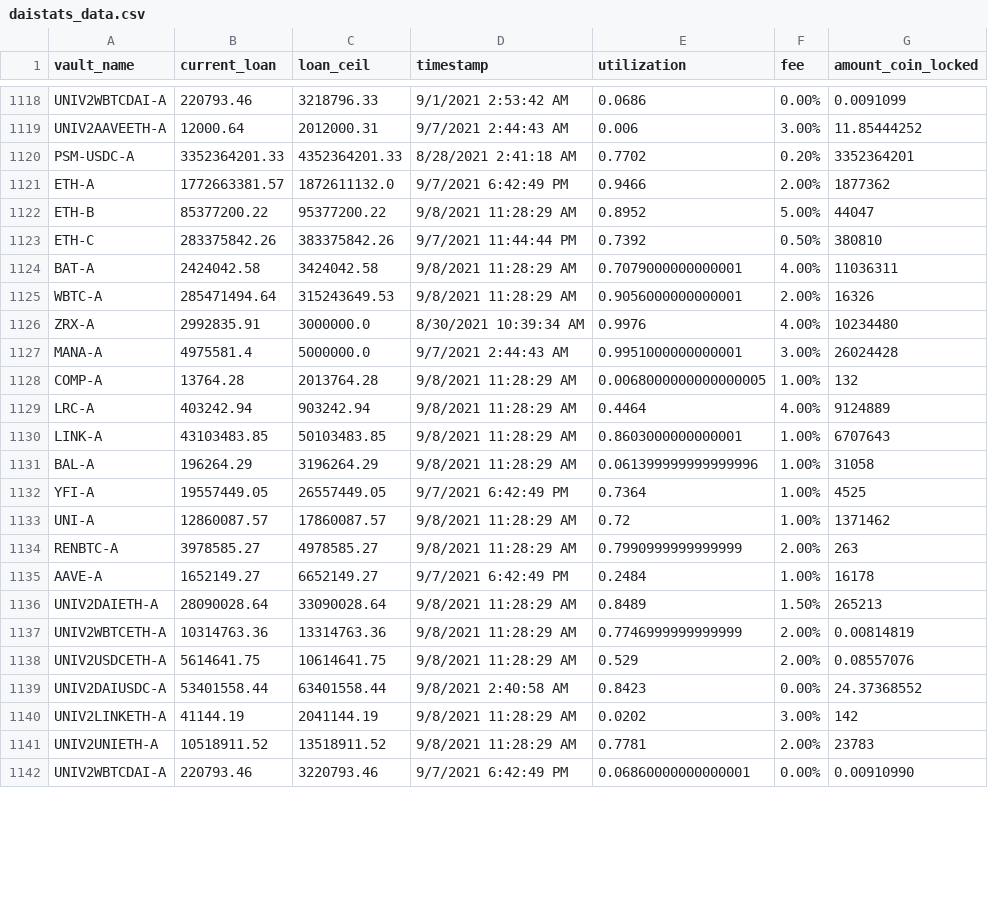
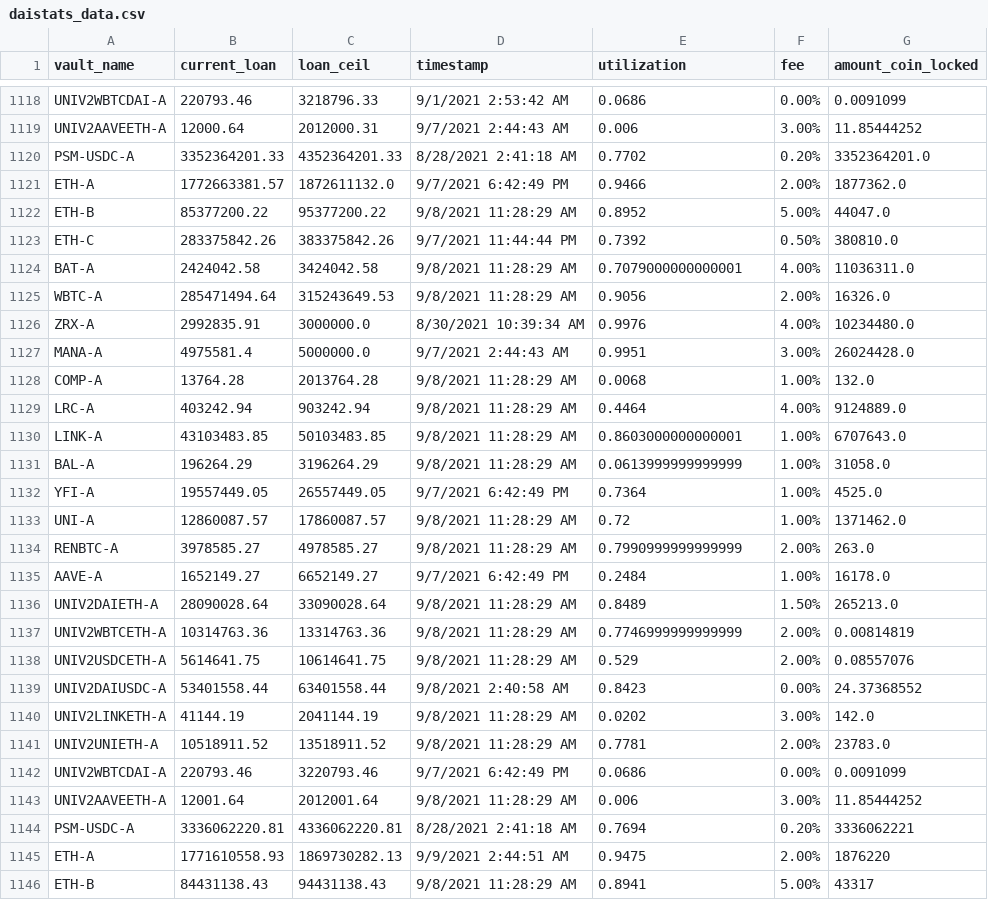
Before and after one commit to geniusnhu/daistats, a CSV file: daistats_data.csv, drawn as a sheet; only a part is shown, gaps mark what is left out; the shorter side is filled out with more unchanged rows; the diff covers the shown part only.

```diff
--- a/daistats_data.csv
+++ b/daistats_data.csv
@@ -1119,19 +1119,19 @@ UNIV2WBTCDAI-A,220793.46,3218796.33,9/1/2021 2:53:42 AM,0.0686,0.00%,0.0091099
 UNIV2AAVEETH-A,12000.64,2012000.31,9/7/2021 2:44:43 AM,0.006,3.00%,11.85444252
-PSM-USDC-A,3352364201.33,4352364201.33,8/28/2021 2:41:18 AM,0.7702,0.20%,3352364201
-ETH-A,1772663381.57,1872611132.0,9/7/2021 6:42:49 PM,0.9466,2.00%,1877362
-ETH-B,85377200.22,95377200.22,9/8/2021 11:28:29 AM,0.8952,5.00%,44047
-ETH-C,283375842.26,383375842.26,9/7/2021 11:44:44 PM,0.7392,0.50%,380810
-BAT-A,2424042.58,3424042.58,9/8/2021 11:28:29 AM,0.7079000000000001,4.00%,11036311
-WBTC-A,285471494.64,315243649.53,9/8/2021 11:28:29 AM,0.9056000000000001,2.00%,16326
-ZRX-A,2992835.91,3000000.0,8/30/2021 10:39:34 AM,0.9976,4.00%,10234480
-MANA-A,4975581.4,5000000.0,9/7/2021 2:44:43 AM,0.9951000000000001,3.00%,26024428
-COMP-A,13764.28,2013764.28,9/8/2021 11:28:29 AM,0.0068000000000000005,1.00%,132
-LRC-A,403242.94,903242.94,9/8/2021 11:28:29 AM,0.4464,4.00%,9124889
-LINK-A,43103483.85,50103483.85,9/8/2021 11:28:29 AM,0.8603000000000001,1.00%,6707643
-BAL-A,196264.29,3196264.29,9/8/2021 11:28:29 AM,0.061399999999999996,1.00%,31058
-YFI-A,19557449.05,26557449.05,9/7/2021 6:42:49 PM,0.7364,1.00%,4525
-UNI-A,12860087.57,17860087.57,9/8/2021 11:28:29 AM,0.72,1.00%,1371462
-RENBTC-A,3978585.27,4978585.27,9/8/2021 11:28:29 AM,0.7990999999999999,2.00%,263
-AAVE-A,1652149.27,6652149.27,9/7/2021 6:42:49 PM,0.2484,1.00%,16178
-UNIV2DAIETH-A,28090028.64,33090028.64,9/8/2021 11:28:29 AM,0.8489,1.50%,265213
+PSM-USDC-A,3352364201.33,4352364201.33,8/28/2021 2:41:18 AM,0.7702,0.20%,3352364201.0
+ETH-A,1772663381.57,1872611132.0,9/7/2021 6:42:49 PM,0.9466,2.00%,1877362.0
+ETH-B,85377200.22,95377200.22,9/8/2021 11:28:29 AM,0.8952,5.00%,44047.0
+ETH-C,283375842.26,383375842.26,9/7/2021 11:44:44 PM,0.7392,0.50%,380810.0
+BAT-A,2424042.58,3424042.58,9/8/2021 11:28:29 AM,0.7079000000000001,4.00%,11036311.0
+WBTC-A,285471494.64,315243649.53,9/8/2021 11:28:29 AM,0.9056,2.00%,16326.0
+ZRX-A,2992835.91,3000000.0,8/30/2021 10:39:34 AM,0.9976,4.00%,10234480.0
+MANA-A,4975581.4,5000000.0,9/7/2021 2:44:43 AM,0.9951,3.00%,26024428.0
+COMP-A,13764.28,2013764.28,9/8/2021 11:28:29 AM,0.0068,1.00%,132.0
+LRC-A,403242.94,903242.94,9/8/2021 11:28:29 AM,0.4464,4.00%,9124889.0
+LINK-A,43103483.85,50103483.85,9/8/2021 11:28:29 AM,0.8603000000000001,1.00%,6707643.0
+BAL-A,196264.29,3196264.29,9/8/2021 11:28:29 AM,0.0613999999999999,1.00%,31058.0
+YFI-A,19557449.05,26557449.05,9/7/2021 6:42:49 PM,0.7364,1.00%,4525.0
+UNI-A,12860087.57,17860087.57,9/8/2021 11:28:29 AM,0.72,1.00%,1371462.0
+RENBTC-A,3978585.27,4978585.27,9/8/2021 11:28:29 AM,0.7990999999999999,2.00%,263.0
+AAVE-A,1652149.27,6652149.27,9/7/2021 6:42:49 PM,0.2484,1.00%,16178.0
+UNIV2DAIETH-A,28090028.64,33090028.64,9/8/2021 11:28:29 AM,0.8489,1.50%,265213.0
 UNIV2WBTCETH-A,10314763.36,13314763.36,9/8/2021 11:28:29 AM,0.7746999999999999,2.00%,0.00814819
@@ -1139,3 +1139,8 @@ UNIV2USDCETH-A,5614641.75,10614641.75,9/8/2021 11:28:29 AM,0.529,2.00%,0.0855707
 UNIV2DAIUSDC-A,53401558.44,63401558.44,9/8/2021 2:40:58 AM,0.8423,0.00%,24.37368552
-UNIV2LINKETH-A,41144.19,2041144.19,9/8/2021 11:28:29 AM,0.0202,3.00%,142
-UNIV2UNIETH-A,10518911.52,13518911.52,9/8/2021 11:28:29 AM,0.7781,2.00%,23783
+UNIV2LINKETH-A,41144.19,2041144.19,9/8/2021 11:28:29 AM,0.0202,3.00%,142.0
+UNIV2UNIETH-A,10518911.52,13518911.52,9/8/2021 11:28:29 AM,0.7781,2.00%,23783.0
+UNIV2WBTCDAI-A,220793.46,3220793.46,9/7/2021 6:42:49 PM,0.0686,0.00%,0.0091099
+UNIV2AAVEETH-A,12001.64,2012001.64,9/8/2021 11:28:29 AM,0.006,3.00%,11.85444252
+PSM-USDC-A,3336062220.81,4336062220.81,8/28/2021 2:41:18 AM,0.7694,0.20%,3336062221
+ETH-A,1771610558.93,1869730282.13,9/9/2021 2:44:51 AM,0.9475,2.00%,1876220
+ETH-B,84431138.43,94431138.43,9/8/2021 11:28:29 AM,0.8941,5.00%,43317
```
Also changed, not shown: 19 added rows and 3 edited cells elsewhere in this file, BTC_price.csv, rich_wallet.csv.
